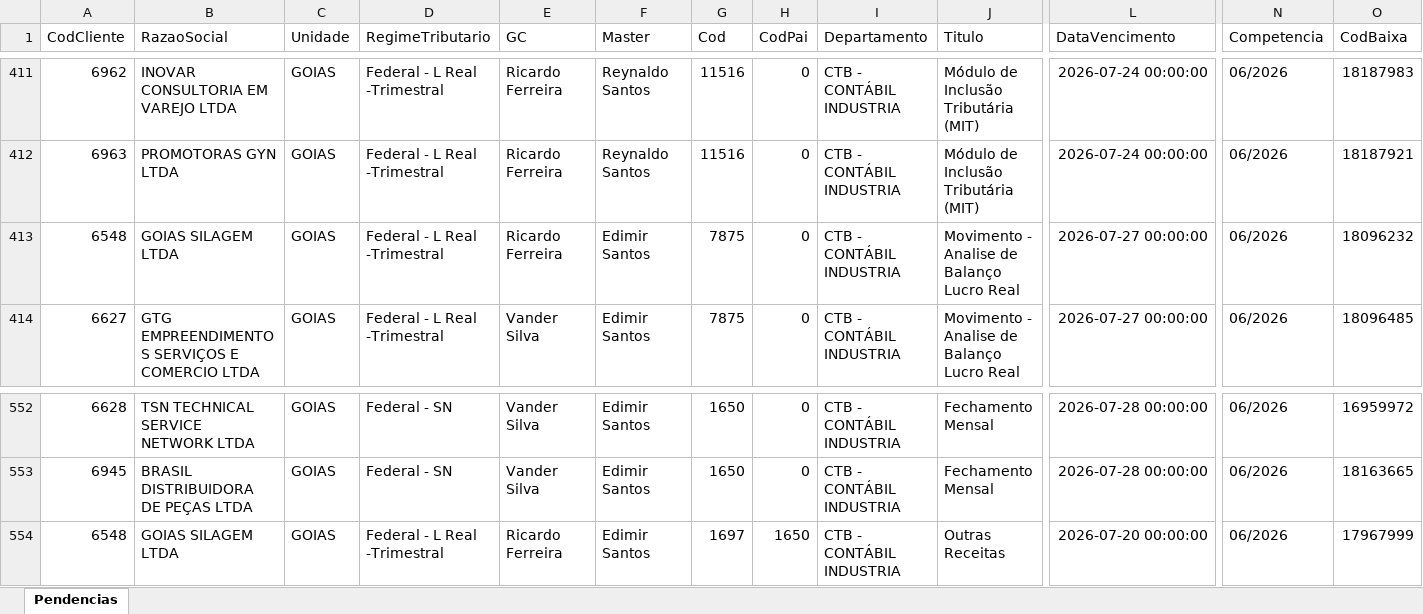
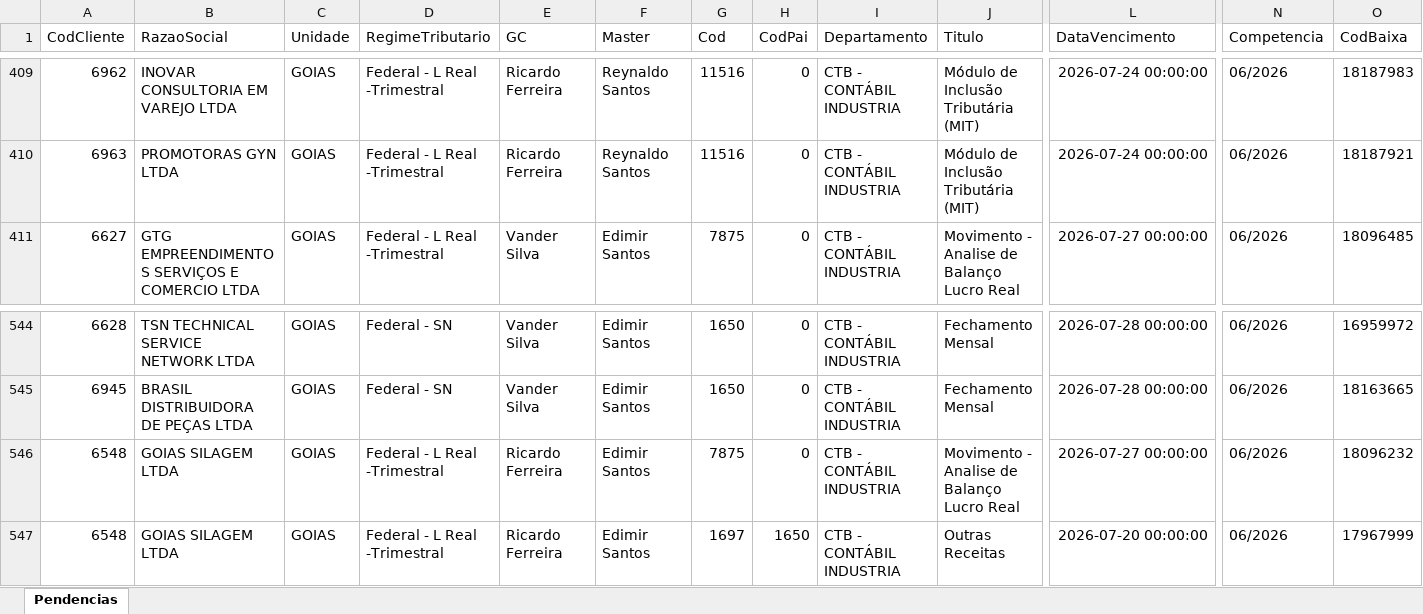
Before and after one commit to willianemanoel/Portal-das-tarefas-teste-, an Excel workbook: dados/base/goias.xlsx, sheet Pendencias, drawn as a sheet; only a part is shown, gaps mark what is left out; values as stored, in another font and other column widths than the file's, no borders; removed rows and columns are numbered as before the commit, all else as after; rows hold the shown columns only; the diff covers the shown part only; the diff names each change by its address in the sheet, - before the commit and + after, or states it on an @@ line.

```diff
--- a/dados/base/goias.xlsx (sheet Pendencias)
+++ b/dados/base/goias.xlsx (sheet Pendencias)
-row 413: 6548 | GOIAS SILAGEM LTDA | GOIAS | Federal - L Real -Trimestral | Ricardo Ferreira | Edimir Santos | 7875 | 0 | CTB - CONTÁBIL INDUSTRIA | Movimento - Analise de Balanço Lucro Real | 2026-07-27 00:00:00 | 06/2026 | 18096232
+row 546: 6548 | GOIAS SILAGEM LTDA | GOIAS | Federal - L Real -Trimestral | Ricardo Ferreira | Edimir Santos | 7875 | 0 | CTB - CONTÁBIL INDUSTRIA | Movimento - Analise de Balanço Lucro Real | 2026-07-27 00:00:00 | 06/2026 | 18096232
```
Also changed, not shown: 7 added rows and 7 removed rows elsewhere in this sheet, dados/base/santos.xlsx, 1 other file.
